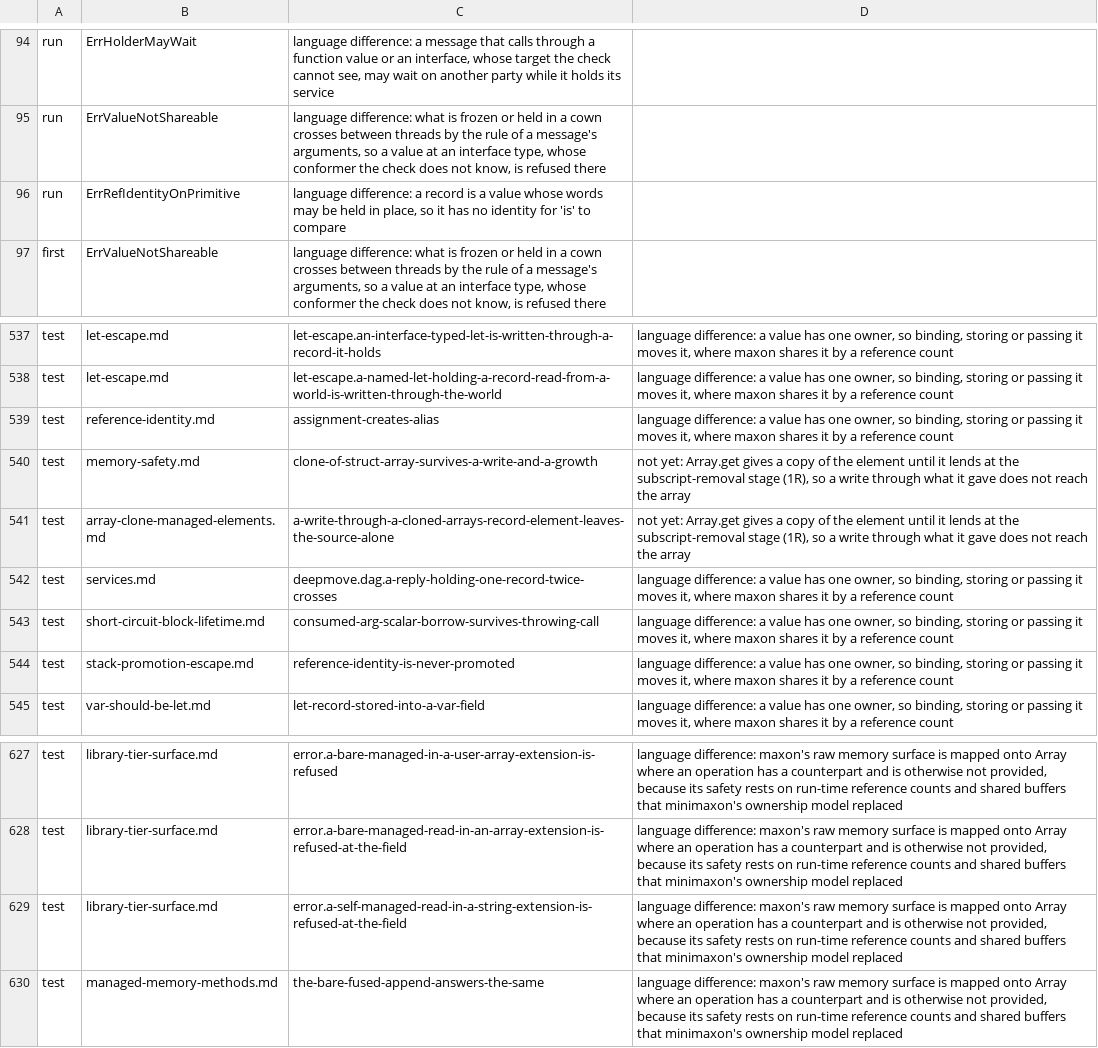
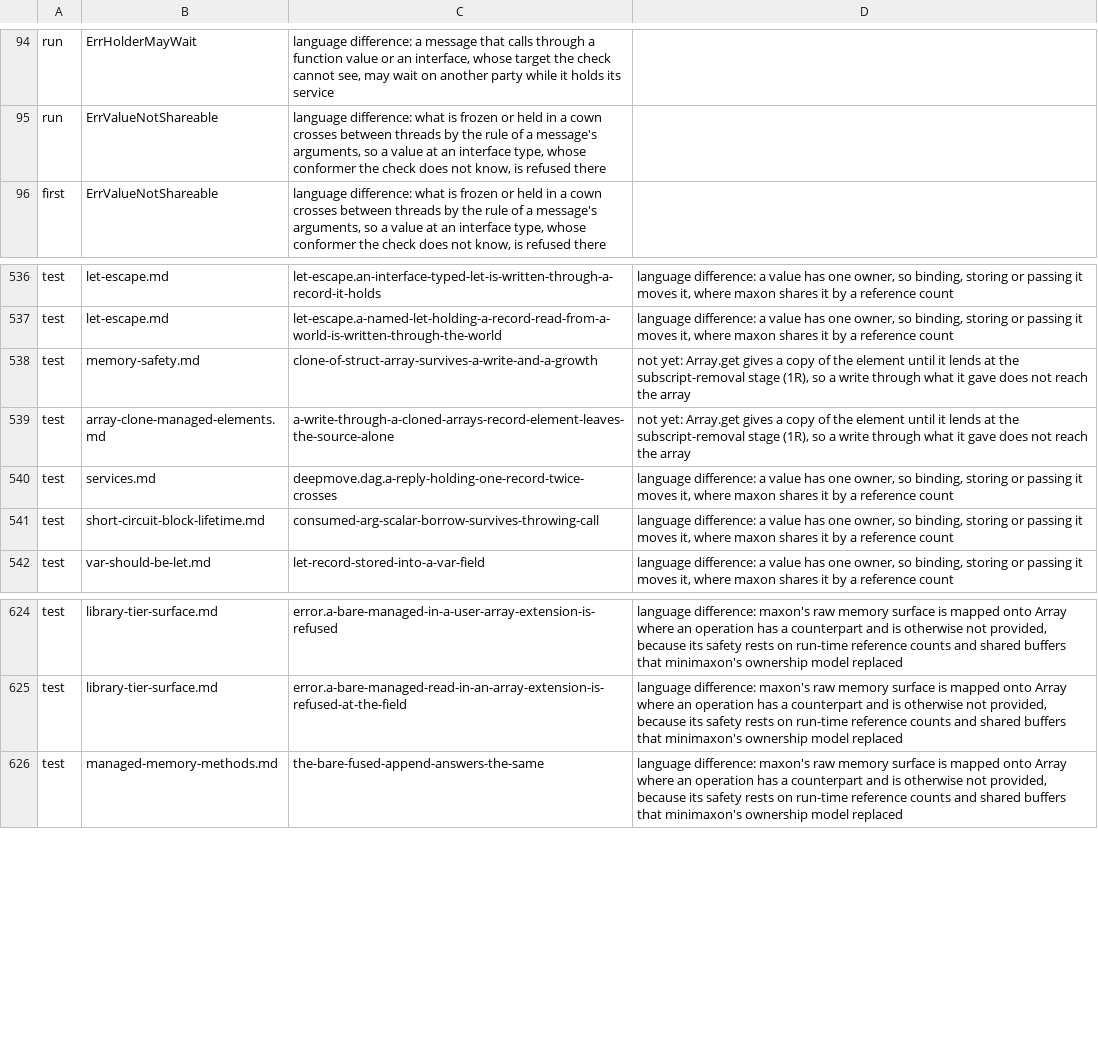
Before and after one commit to maxon-lang/maxon-rewrite-bootstrap, a TSV file: self/driver/skips.tsv, drawn as a sheet; only a part is shown, gaps mark what is left out.

```diff
--- a/self/driver/skips.tsv
+++ b/self/driver/skips.tsv
@@ -95,3 +95,2 @@ run	ErrHolderMayWait	language difference: a message that calls through a functio
 run	ErrValueNotShareable	language difference: what is frozen or held in a cown crosses between threads by the rule of a message's arguments, so a value at an interface type, whose conformer the check does not know, is refused there
-run	ErrRefIdentityOnPrimitive	language difference: a record is a value whose words may be held in place, so it has no identity for 'is' to compare
 first	ErrValueNotShareable	language difference: what is frozen or held in a cown crosses between threads by the rule of a message's arguments, so a value at an interface type, whose conformer the check does not know, is refused there
@@ -538,3 +537,2 @@ test	let-escape.md	let-escape.an-interface-typed-let-is-written-through-a-record
 test	let-escape.md	let-escape.a-named-let-holding-a-record-read-from-a-world-is-written-through-the-world	language difference: a value has one owner, so binding, storing or passing it moves it, where maxon shares it by a reference count
-test	reference-identity.md	assignment-creates-alias	language difference: a value has one owner, so binding, storing or passing it moves it, where maxon shares it by a reference count
 test	memory-safety.md	clone-of-struct-array-survives-a-write-and-a-growth	not yet: Array.get gives a copy of the element until it lends at the subscript-removal stage (1R), so a write through what it gave does not reach the array
@@ -543,3 +541,2 @@ test	services.md	deepmove.dag.a-reply-holding-one-record-twice-crosses	language
 test	short-circuit-block-lifetime.md	consumed-arg-scalar-borrow-survives-throwing-call	language difference: a value has one owner, so binding, storing or passing it moves it, where maxon shares it by a reference count
-test	stack-promotion-escape.md	reference-identity-is-never-promoted	language difference: a value has one owner, so binding, storing or passing it moves it, where maxon shares it by a reference count
 test	var-should-be-let.md	let-record-stored-into-a-var-field	language difference: a value has one owner, so binding, storing or passing it moves it, where maxon shares it by a reference count
@@ -628,3 +625,2 @@ test	library-tier-surface.md	error.a-bare-managed-in-a-user-array-extension-is-r
 test	library-tier-surface.md	error.a-bare-managed-read-in-an-array-extension-is-refused-at-the-field	language difference: maxon's raw memory surface is mapped onto Array where an operation has a counterpart and is otherwise not provided, because its safety rests on run-time reference counts and shared buffers that minimaxon's ownership model replaced
-test	library-tier-surface.md	error.a-self-managed-read-in-a-string-extension-is-refused-at-the-field	language difference: maxon's raw memory surface is mapped onto Array where an operation has a counterpart and is otherwise not provided, because its safety rests on run-time reference counts and shared buffers that minimaxon's ownership model replaced
 test	managed-memory-methods.md	the-bare-fused-append-answers-the-same	language difference: maxon's raw memory surface is mapped onto Array where an operation has a counterpart and is otherwise not provided, because its safety rests on run-time reference counts and shared buffers that minimaxon's ownership model replaced
```
Also changed, not shown: self/diag/codes.tsv, self/diag/messages.tsv, 22 other files.
